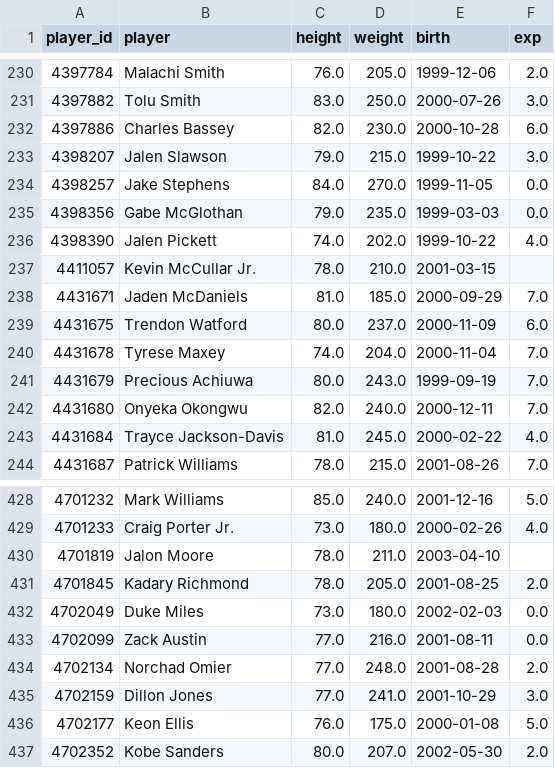
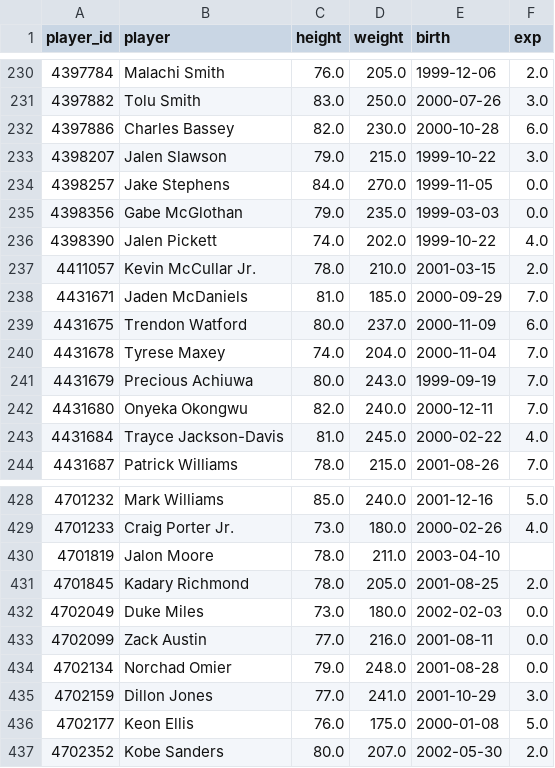
Before and after one commit to Juniorcarl/nba-predictor, a CSV file: data/players_bio.csv, drawn as a sheet; only a part is shown, gaps mark what is left out.

```diff
--- a/data/players_bio.csv
+++ b/data/players_bio.csv
@@ -236,3 +236,3 @@ player_id,player,height,weight,birth,exp
 4398390,Jalen Pickett,74.0,202.0,1999-10-22,4.0
-4411057,Kevin McCullar Jr.,78.0,210.0,2001-03-15,
+4411057,Kevin McCullar Jr.,78.0,210.0,2001-03-15,2.0
 4431671,Jaden McDaniels,81.0,185.0,2000-09-29,7.0
@@ -433,3 +433,3 @@ player_id,player,height,weight,birth,exp
 4702099,Zack Austin,77.0,216.0,2001-08-11,0.0
-4702134,Norchad Omier,77.0,248.0,2001-08-28,2.0
+4702134,Norchad Omier,79.0,248.0,2001-08-28,0.0
 4702159,Dillon Jones,77.0,241.0,2001-10-29,3.0
```
Also changed, not shown: data/boxscores/2027.csv, data/games/2027.csv, 13 other files.
